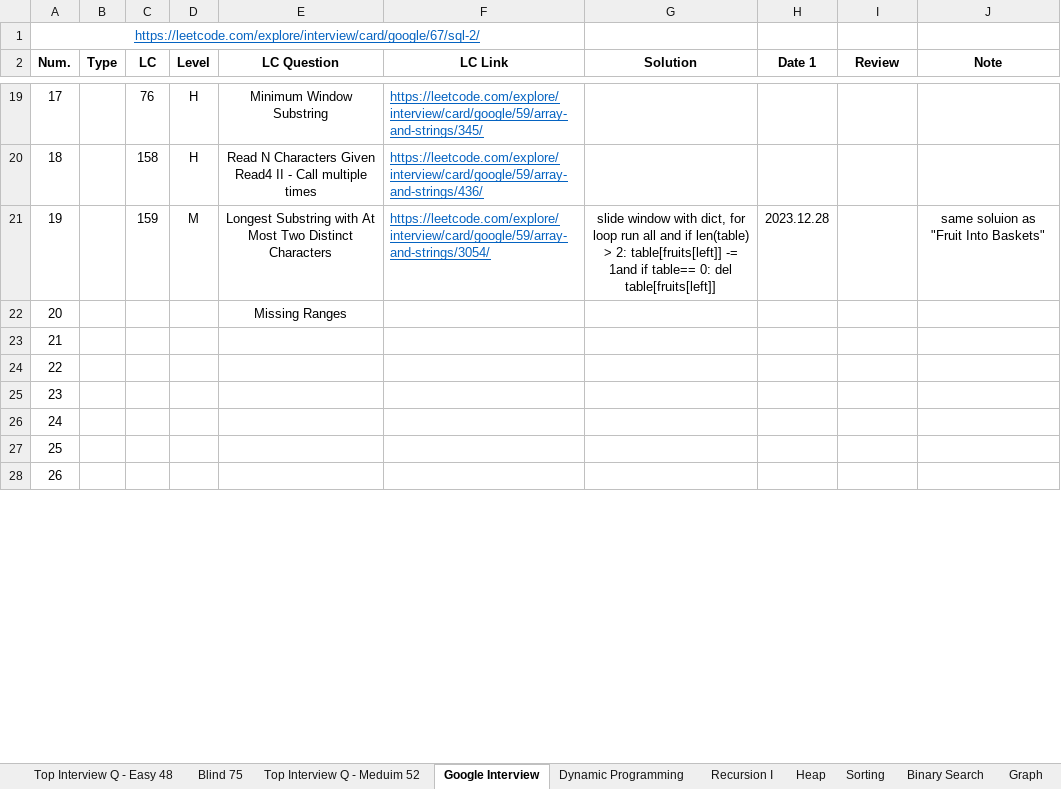
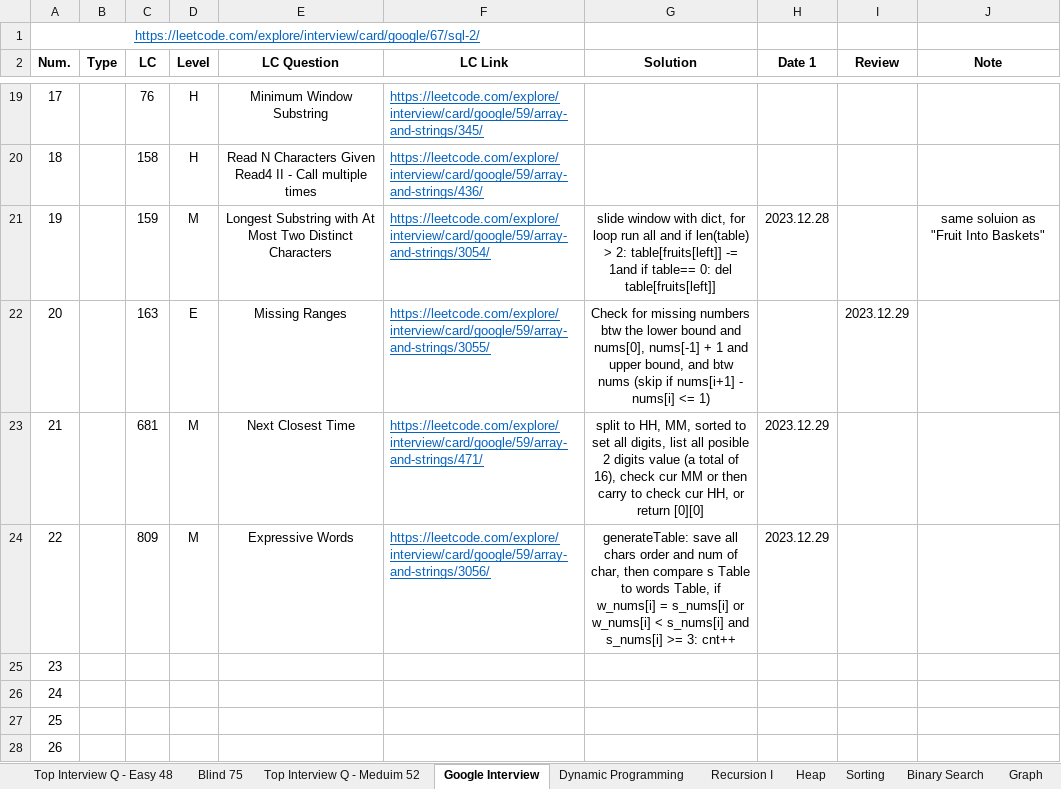
Before and after one commit to Ylieo816/Learning-Leetcode, an Excel workbook: LC Practice Progress.xlsx, sheet Google Interview, drawn as a sheet; only a part is shown, gaps mark what is left out; values as stored, in another font and other column widths than the file's, no borders; the diff names each change by its address in the sheet, - before the commit and + after, or states it on an @@ line.

Commit message:
[20231229] Google Interview (85) 8-9

```diff
--- a/LC Practice Progress.xlsx (sheet Google Interview)
+++ b/LC Practice Progress.xlsx (sheet Google Interview)
-C22 (LC): (empty)
+C22 (LC): 163
-D22 (Level): (empty)
+D22 (Level): E
-F22 (LC Link): (empty)
+F22 (LC Link): https://leetcode.com/explore/interview/card/google/59/array-and-strings/3055/
-G22 (Solution): (empty)
+G22 (Solution): Check for missing numbers btw the lower bound and nums[0], nums[-1] + 1 and upper bound, and btw nums (skip if nums[i+1] - nums[i] <= 1)
-I22 (Review): (empty)
+I22 (Review): 2023.12.29
-C23 (LC): (empty)
+C23 (LC): 681
-D23:D24 (Level): (empty)
+D23:D24 (Level): M
-E23 (LC Question): (empty)
+E23 (LC Question): Next Closest Time
-F23 (LC Link): (empty)
+F23 (LC Link): https://leetcode.com/explore/interview/card/google/59/array-and-strings/471/
-G23 (Solution): (empty)
+G23 (Solution): split to HH, MM, sorted to set all digits, list all posible 2 digits value (a total of 16), check cur MM or then carry to check cur HH, or return [0][0]
-H23:H24 (Date 1): (empty)
+H23:H24 (Date 1): 2023.12.29
-C24 (LC): (empty)
+C24 (LC): 809
-E24 (LC Question): (empty)
+E24 (LC Question): Expressive Words
-F24 (LC Link): (empty)
+F24 (LC Link): https://leetcode.com/explore/interview/card/google/59/array-and-strings/3056/
-G24 (Solution): (empty)
+G24 (Solution): generateTable: save all chars order and num of char, then compare s Table to words Table, if w_nums[i] = s_nums[i] or w_nums[i] < s_nums[i] and s_nums[i] >= 3: cnt++
```
Also changed, not shown: 3 other files.
